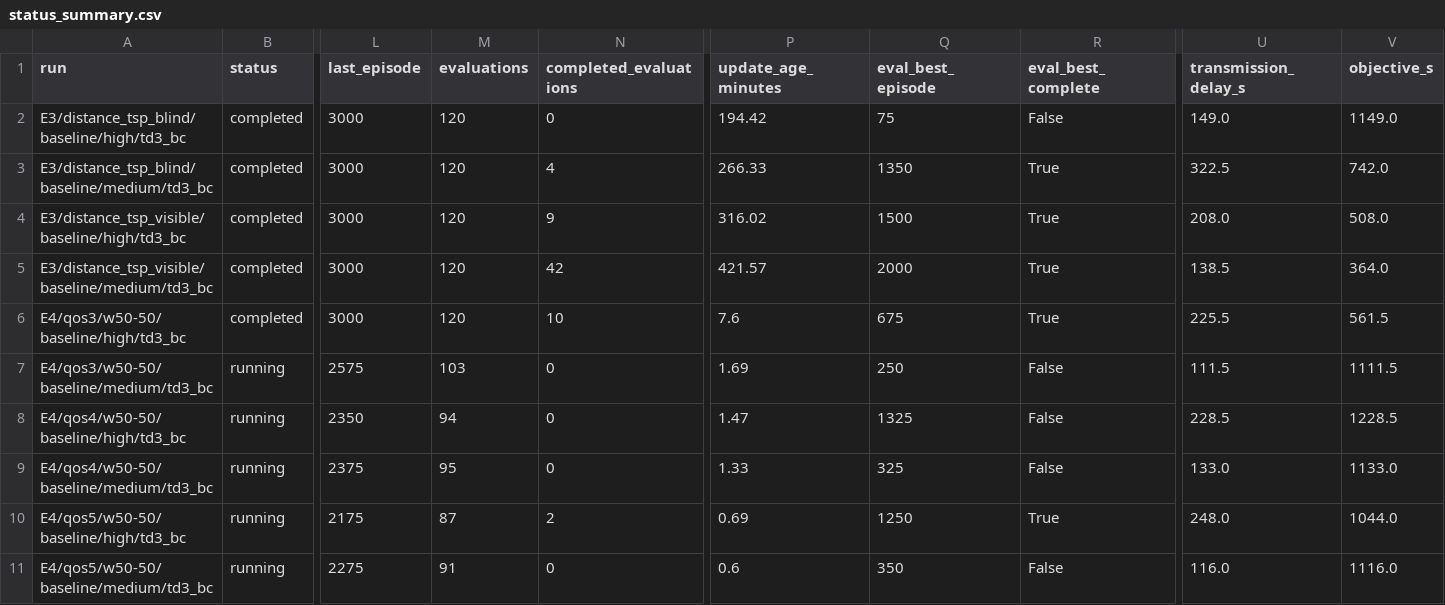
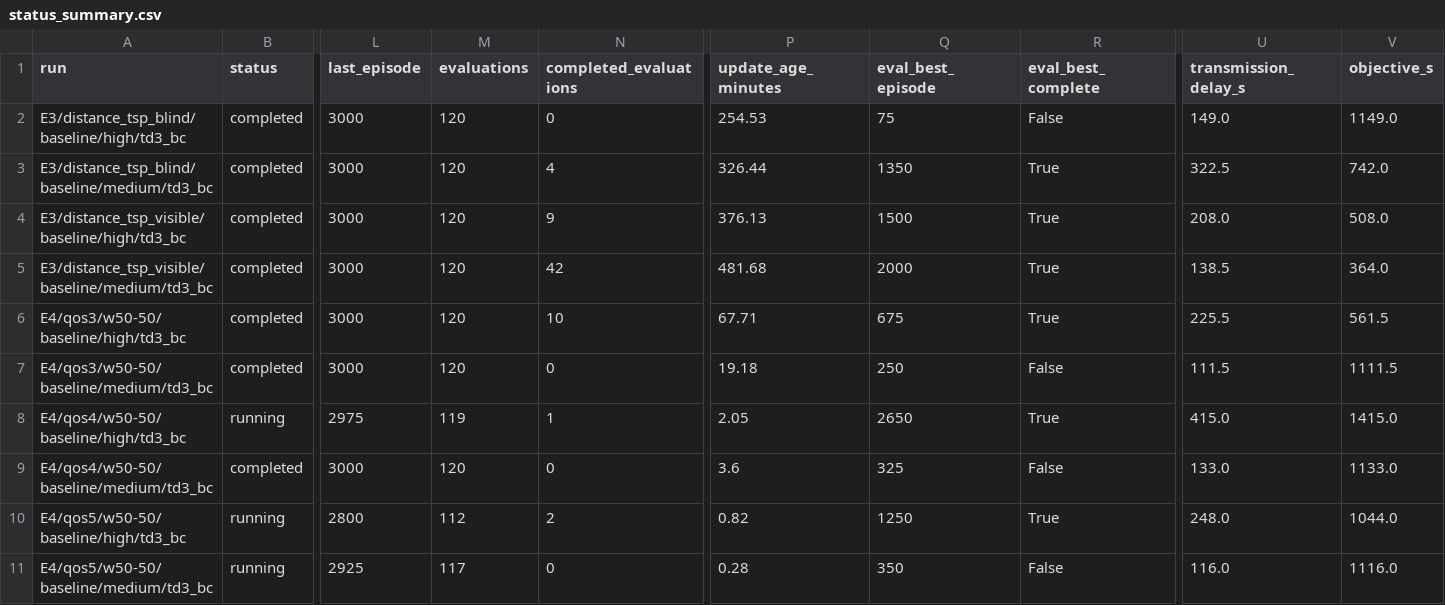
Before and after one commit to LanceGan/Single_UAV_new, a CSV file: journal_results/v5-mac/status_summary.csv, drawn as a sheet; only a part is shown, gaps mark what is left out; the diff covers the shown part only; the diff names each change by its address in the sheet, - before the commit and + after, or states it on an @@ line.

Commit message:
results: record V5 E4 medium incomplete runs

```diff
--- a/journal_results/v5-mac/status_summary.csv
+++ b/journal_results/v5-mac/status_summary.csv
-P2 (update_age_minutes): 194.42
+P2 (update_age_minutes): 254.53
-P3 (update_age_minutes): 266.33
+P3 (update_age_minutes): 326.44
-P4 (update_age_minutes): 316.02
+P4 (update_age_minutes): 376.13
-P5 (update_age_minutes): 421.57
+P5 (update_age_minutes): 481.68
-P6 (update_age_minutes): 7.6
+P6 (update_age_minutes): 67.71
-B7 (status): running
+B7 (status): completed
-L7 (last_episode): 2575
+L7 (last_episode): 3000
-M7 (evaluations): 103
+M7 (evaluations): 120
-P7 (update_age_minutes): 1.69
+P7 (update_age_minutes): 19.18
-L8 (last_episode): 2350
+L8 (last_episode): 2975
-M8 (evaluations): 94
+M8 (evaluations): 119
-N8 (completed_evaluations): 0
+N8 (completed_evaluations): 1
-P8 (update_age_minutes): 1.47
+P8 (update_age_minutes): 2.05
-Q8 (eval_best_episode): 1325
+Q8 (eval_best_episode): 2650
-R8 (eval_best_complete): False
+R8 (eval_best_complete): True
-U8 (transmission_delay_s): 228.5
+U8 (transmission_delay_s): 415.0
-V8 (objective_s): 1228.5
+V8 (objective_s): 1415.0
-B9 (status): running
+B9 (status): completed
-L9 (last_episode): 2375
+L9 (last_episode): 3000
-M9 (evaluations): 95
+M9 (evaluations): 120
-P9 (update_age_minutes): 1.33
+P9 (update_age_minutes): 3.6
-L10 (last_episode): 2175
+L10 (last_episode): 2800
-M10 (evaluations): 87
+M10 (evaluations): 112
-P10 (update_age_minutes): 0.69
+P10 (update_age_minutes): 0.82
-L11 (last_episode): 2275
+L11 (last_episode): 2925
-M11 (evaluations): 91
+M11 (evaluations): 117
-P11 (update_age_minutes): 0.6
+P11 (update_age_minutes): 0.28
```
Also changed, not shown: 42 edited cells elsewhere in this file, 1 other file.
